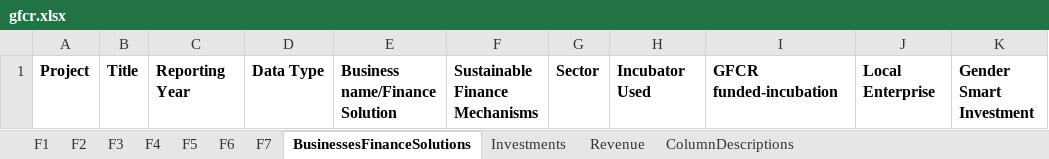
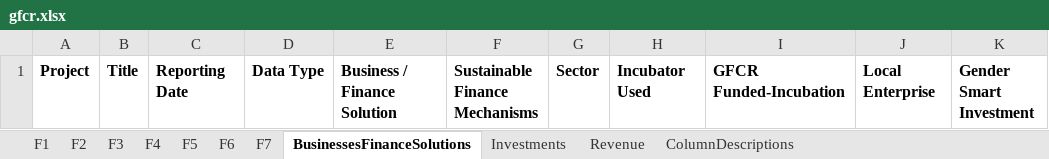
Before and after one commit to data-mermaid/mermaid-api, an Excel workbook: src/api/reports/templates/gfcr.xlsx, sheet BusinessesFinanceSolutions, drawn as a sheet; values as stored, in another font and other column widths than the file's, no borders; the diff names each change by its address in the sheet, - before the commit and + after, or states it on an @@ line.

Commit message:
more GFCR language tweaks

```diff
--- a/src/api/reports/templates/gfcr.xlsx (sheet BusinessesFinanceSolutions)
+++ b/src/api/reports/templates/gfcr.xlsx (sheet BusinessesFinanceSolutions)
-C1: Reporting Year
+C1: Reporting Date
-E1: Business name/Finance Solution
+E1: Business / Finance Solution
-I1: GFCR funded-incubation
+I1: GFCR Funded-Incubation
```
Also changed, not shown: sheet Revenue, sheet ColumnDescriptions, sheet Investments, sheet F2, sheet F1, sheet F6, 4 more sheets, 2 other files.
